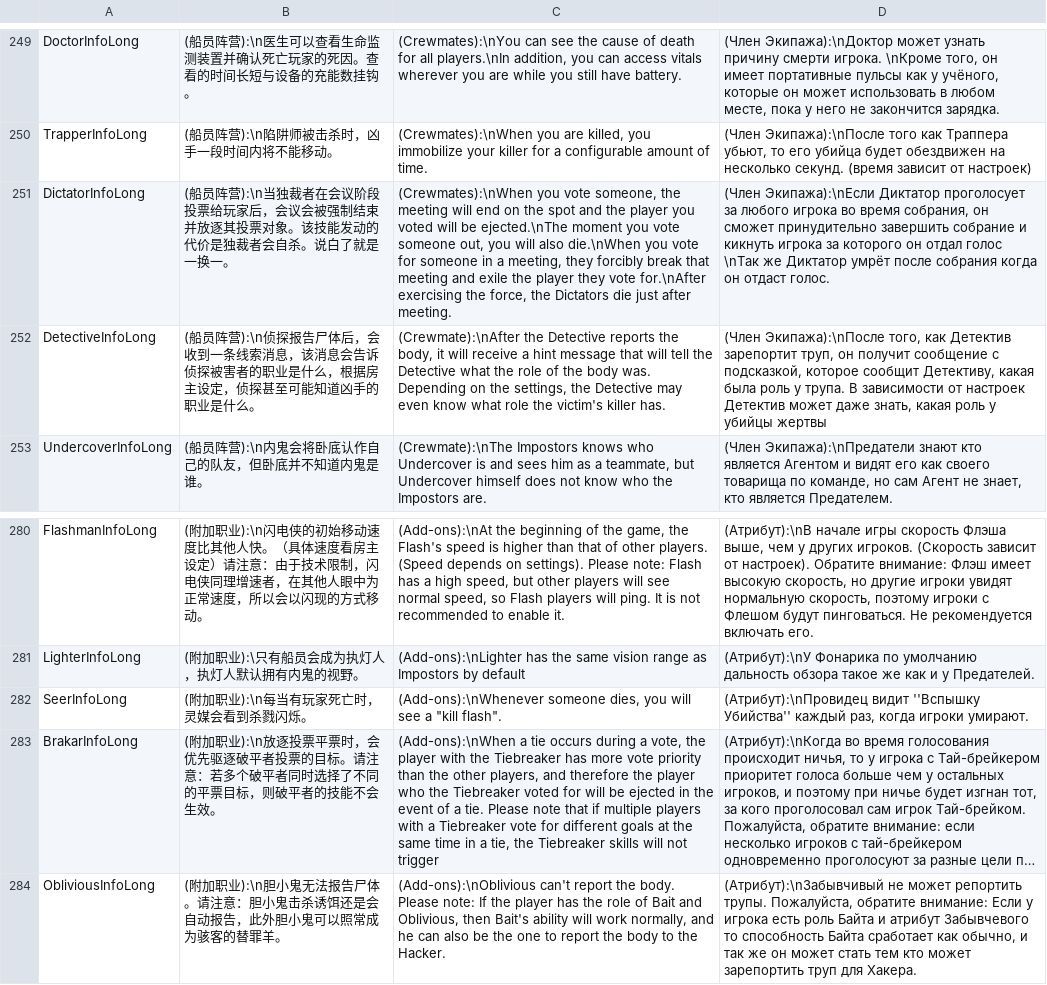
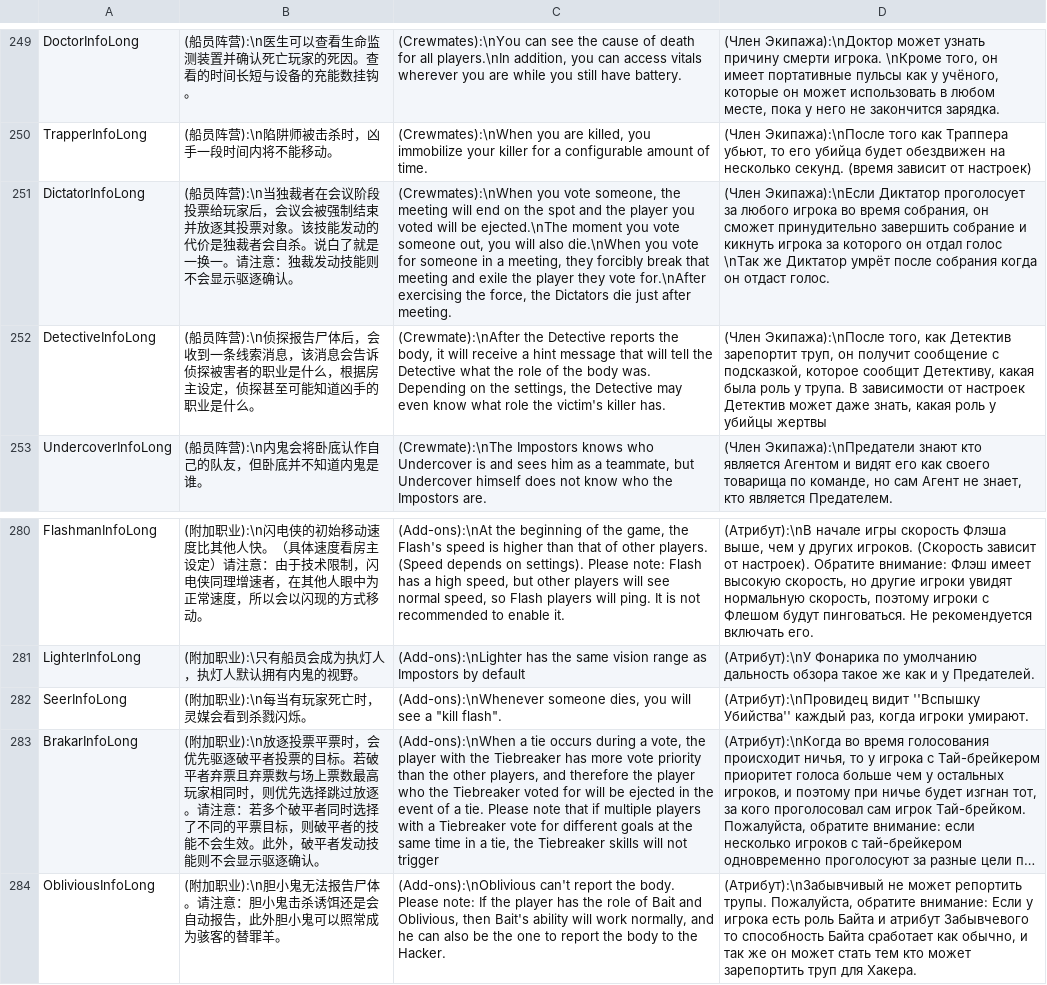
Before and after one commit to tukasa0001/TownOfHost, a CSV file: Resources/string.csv, drawn as a sheet; only a part is shown, gaps mark what is left out; long unchanged cells end in …; the diff names each change by its address in the sheet, - before the commit and + after, or states it on an @@ line.

Commit message:
csv 修正

```diff
--- a/Resources/string.csv
+++ b/Resources/string.csv
-B251: …一换一。
+B251: …一换一。请注意：独裁发动技能则不会显示驱逐确认。
-B283: …的目标。请注意：若多个破平者同时选择了不同的平票目标，则破平者的技能不会生效。
+B283: …的目标。若破平者弃票且弃票数与场上票数最高玩家相同时，则优先选择跳过放逐。请注意：若多个破平者同时选择了不同的平票目标，则破平者的技能不会生效。此外，破平者发动技能则不会显示驱逐确认。
```
